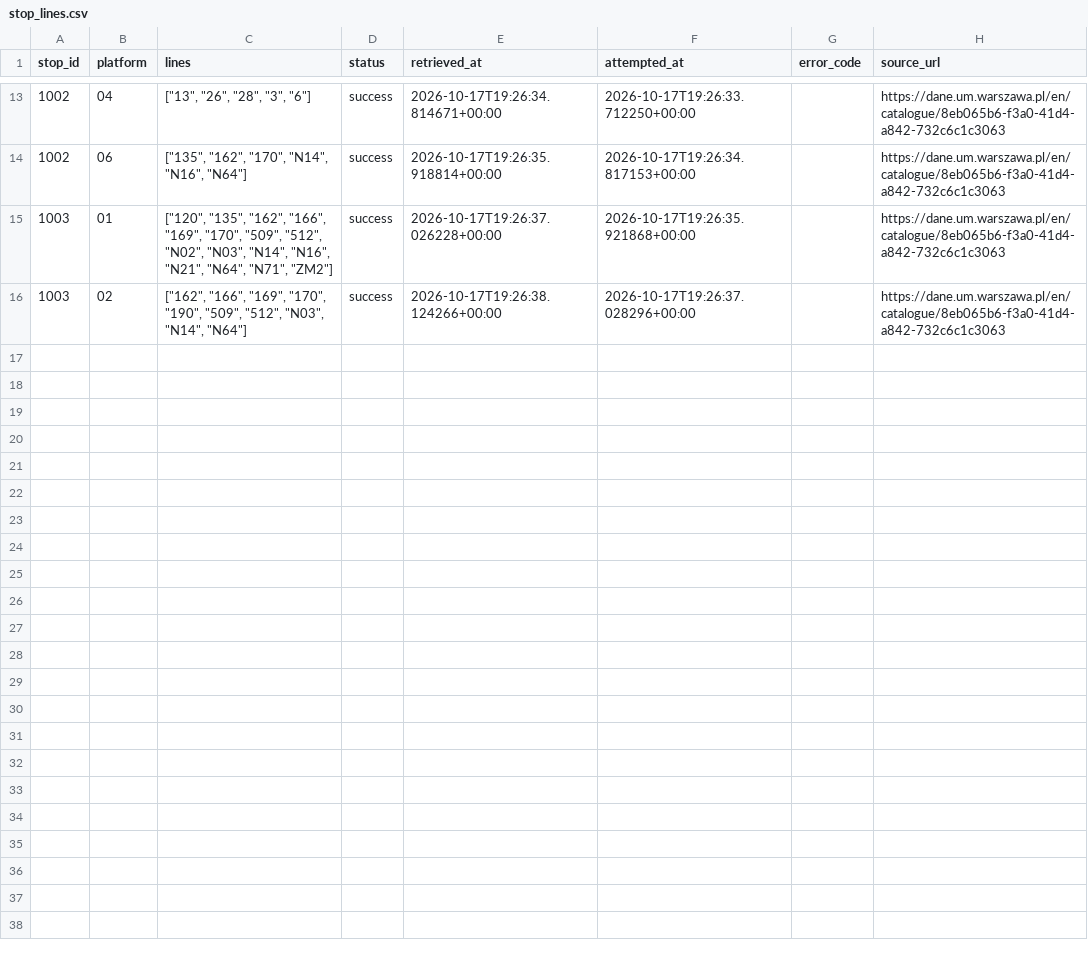
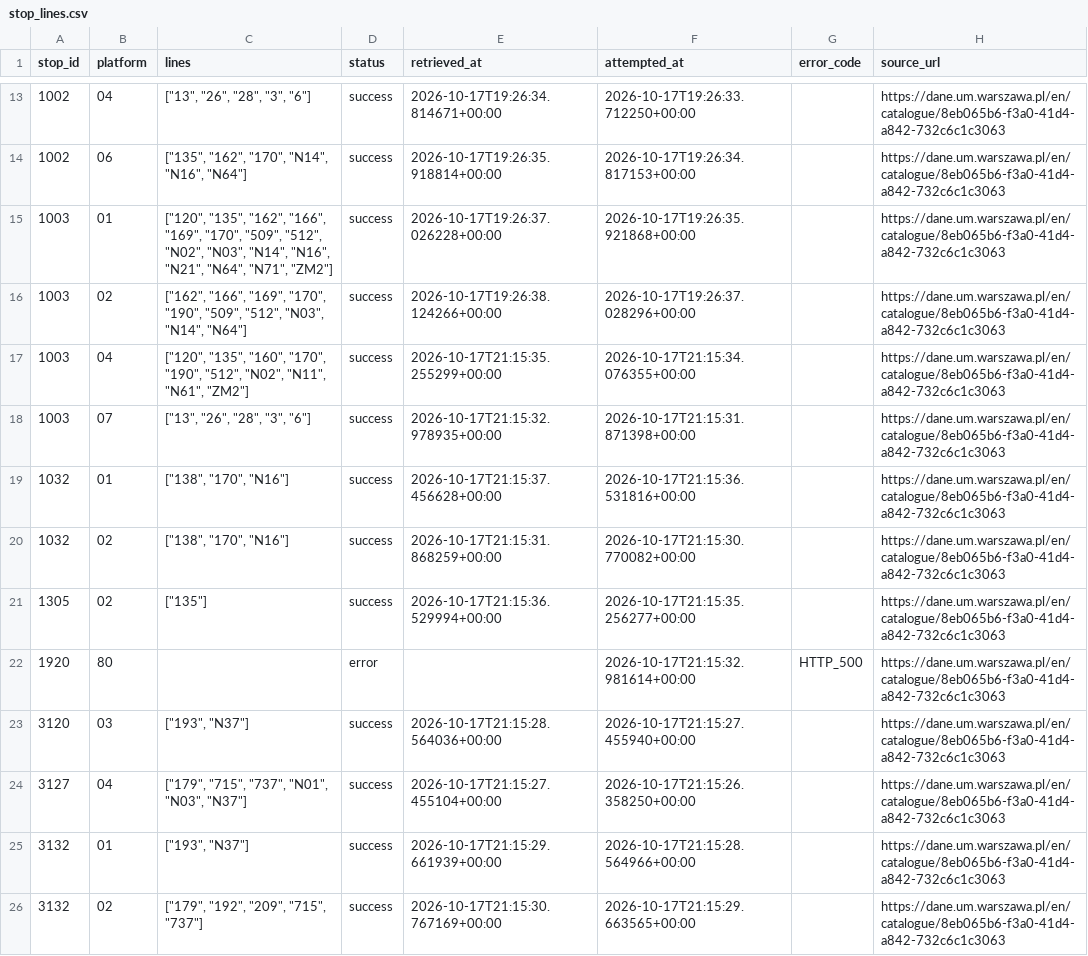
Before and after one commit to MityaiLentyai/Club_Imperium, a CSV file: data/stop_lines.csv, drawn as a sheet; only a part is shown, gaps mark what is left out; the diff covers the shown part only; the diff names each change by its address in the sheet, - before the commit and + after, or states it on an @@ line.

Commit message:
Expand verified line observations and refresh participating parking facilities

```diff
--- a/data/stop_lines.csv
+++ b/data/stop_lines.csv
+row 17: 1003 | 04 | ["120", "135", "160", "170", "190", "512", "N02", "N11", "N61", "ZM2"] | success | 2026-10-17T21:15:35.255299+00:00 | 2026-10-17T21:15:34.076355+00:00 |  | https://dane.um.warszawa.pl/en/catalogue/8eb065b6-f3a0-41d4-a842-732c6c1c3063
+row 18: 1003 | 07 | ["13", "26", "28", "3", "6"] | success | 2026-10-17T21:15:32.978935+00:00 | 2026-10-17T21:15:31.871398+00:00 |  | https://dane.um.warszawa.pl/en/catalogue/8eb065b6-f3a0-41d4-a842-732c6c1c3063
+row 19: 1032 | 01 | ["138", "170", "N16"] | success | 2026-10-17T21:15:37.456628+00:00 | 2026-10-17T21:15:36.531816+00:00 |  | https://dane.um.warszawa.pl/en/catalogue/8eb065b6-f3a0-41d4-a842-732c6c1c3063
+row 20: 1032 | 02 | ["138", "170", "N16"] | success | 2026-10-17T21:15:31.868259+00:00 | 2026-10-17T21:15:30.770082+00:00 |  | https://dane.um.warszawa.pl/en/catalogue/8eb065b6-f3a0-41d4-a842-732c6c1c3063
+row 21: 1305 | 02 | ["135"] | success | 2026-10-17T21:15:36.529994+00:00 | 2026-10-17T21:15:35.256277+00:00 |  | https://dane.um.warszawa.pl/en/catalogue/8eb065b6-f3a0-41d4-a842-732c6c1c3063
+row 22: 1920 | 80 |  | error |  | 2026-10-17T21:15:32.981614+00:00 | HTTP_500 | https://dane.um.warszawa.pl/en/catalogue/8eb065b6-f3a0-41d4-a842-732c6c1c3063
+row 23: 3120 | 03 | ["193", "N37"] | success | 2026-10-17T21:15:28.564036+00:00 | 2026-10-17T21:15:27.455940+00:00 |  | https://dane.um.warszawa.pl/en/catalogue/8eb065b6-f3a0-41d4-a842-732c6c1c3063
+row 24: 3127 | 04 | ["179", "715", "737", "N01", "N03", "N37"] | success | 2026-10-17T21:15:27.455104+00:00 | 2026-10-17T21:15:26.358250+00:00 |  | https://dane.um.warszawa.pl/en/catalogue/8eb065b6-f3a0-41d4-a842-732c6c1c3063
+row 25: 3132 | 01 | ["193", "N37"] | success | 2026-10-17T21:15:29.661939+00:00 | 2026-10-17T21:15:28.564966+00:00 |  | https://dane.um.warszawa.pl/en/catalogue/8eb065b6-f3a0-41d4-a842-732c6c1c3063
+row 26: 3132 | 02 | ["179", "192", "209", "715", "737"] | success | 2026-10-17T21:15:30.767169+00:00 | 2026-10-17T21:15:29.663565+00:00 |  | https://dane.um.warszawa.pl/en/catalogue/8eb065b6-f3a0-41d4-a842-732c6c1c3063
```
Also changed, not shown: 10 added rows elsewhere in this file, 9 other files.
